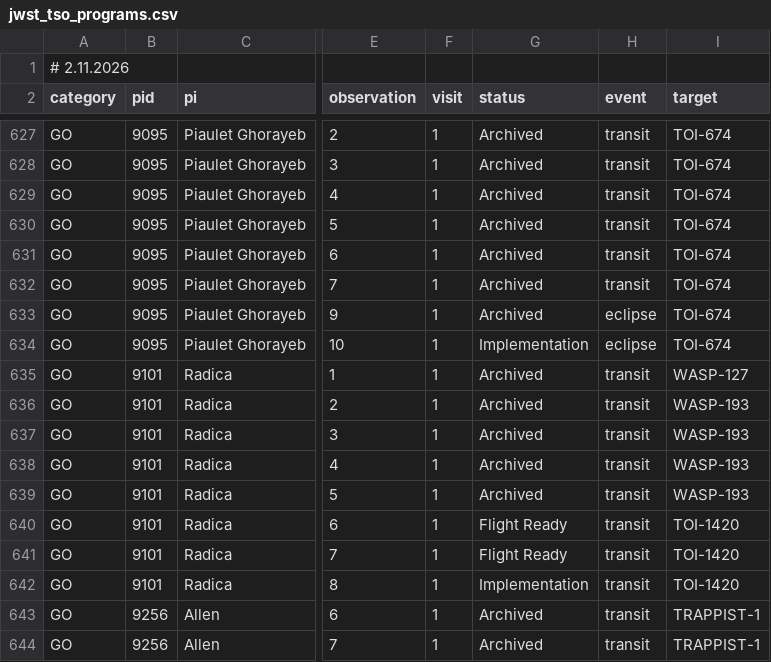
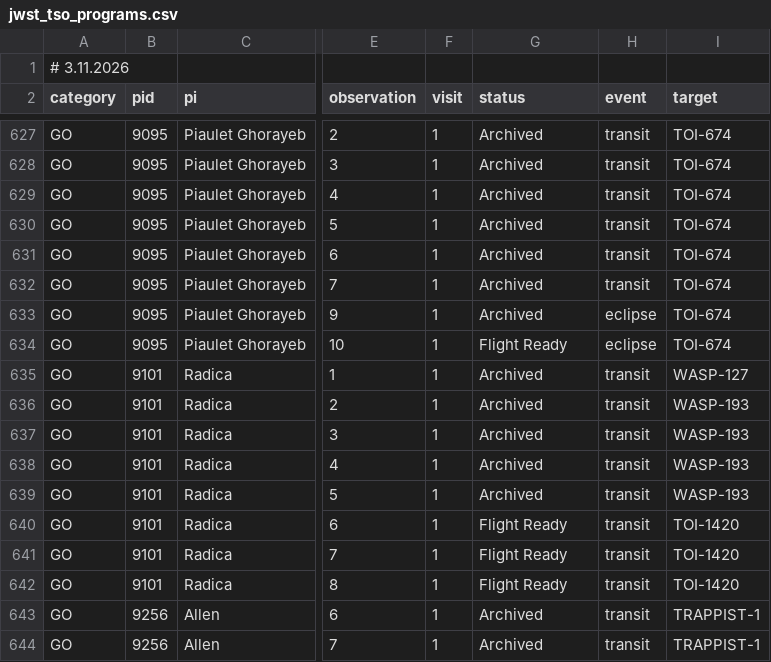
Before and after one commit to pcubillos/jwst_table, a CSV file: public/jwst_tso_programs.csv, drawn as a sheet; only a part is shown, gaps mark what is left out; the diff names each change by its address in the sheet, - before the commit and + after, or states it on an @@ line.

Commit message:
Auto-update CSV: 2026-11-03 02:13:45

```diff
--- a/public/jwst_tso_programs.csv
+++ b/public/jwst_tso_programs.csv
-A1 (category): # 2.11.2026
+A1 (category): # 3.11.2026
-G634 (status): Implementation
+G634 (status): Flight Ready
-G642 (status): Implementation
+G642 (status): Flight Ready
```
